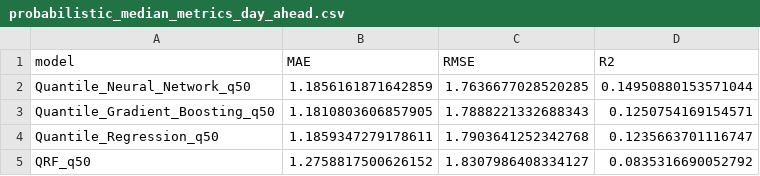
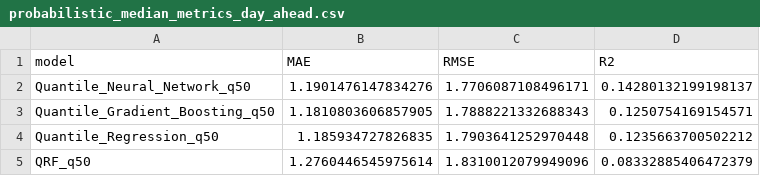
Before and after one commit to noahweis-uni/wind_bidding_project, a CSV file: results/tables/probabilistic_median_metrics_day_ahead.csv, drawn as a sheet.

```diff
--- a/results/tables/probabilistic_median_metrics_day_ahead.csv
+++ b/results/tables/probabilistic_median_metrics_day_ahead.csv
@@ -1,5 +1,5 @@
 model,MAE,RMSE,R2
-Quantile_Neural_Network_q50,1.1856161871642859,1.7636677028520285,0.14950880153571044
+Quantile_Neural_Network_q50,1.1901476147834276,1.7706087108496171,0.14280132199198137
 Quantile_Gradient_Boosting_q50,1.1810803606857905,1.7888221332688343,0.1250754169154571
-Quantile_Regression_q50,1.1859347279178611,1.7903641252342768,0.1235663701116747
-QRF_q50,1.2758817500626152,1.8307986408334127,0.0835316690052792
+Quantile_Regression_q50,1.185934727826835,1.7903641252970448,0.1235663700502212
+QRF_q50,1.2760446545975614,1.8310012079949096,0.08332885406472379
```
Also changed, not shown: results/tables/pinball_metrics_day_ahead.csv, results/tables/point_forecast_metrics_day_ahead.csv, 13 other files.
